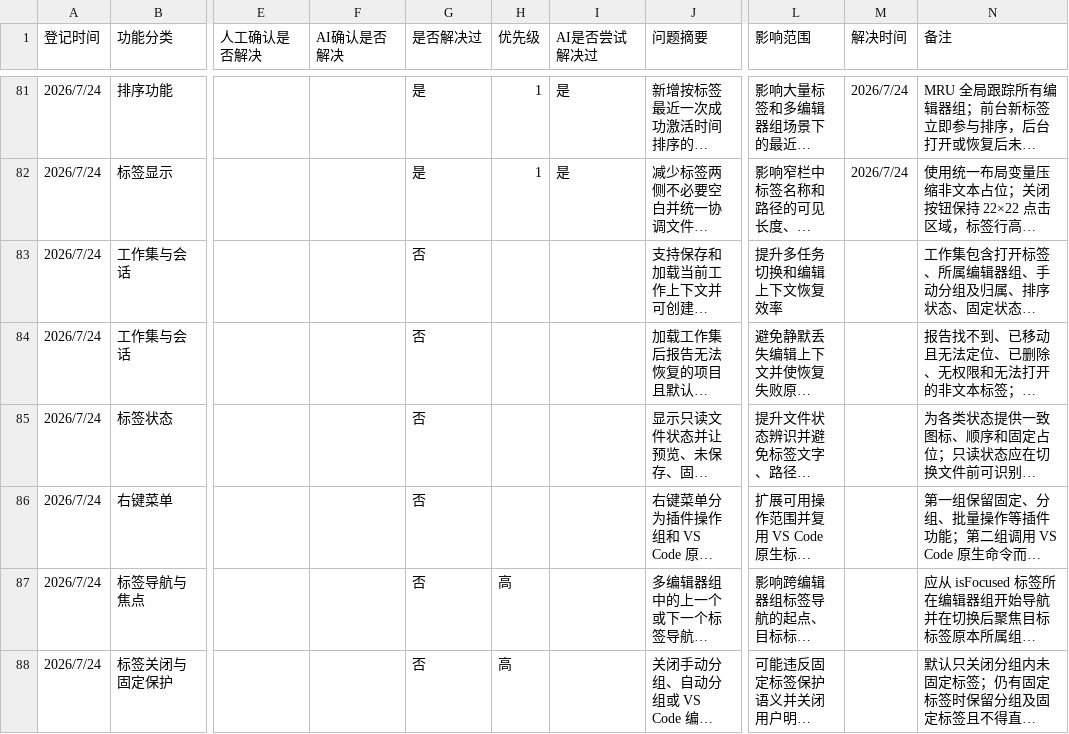
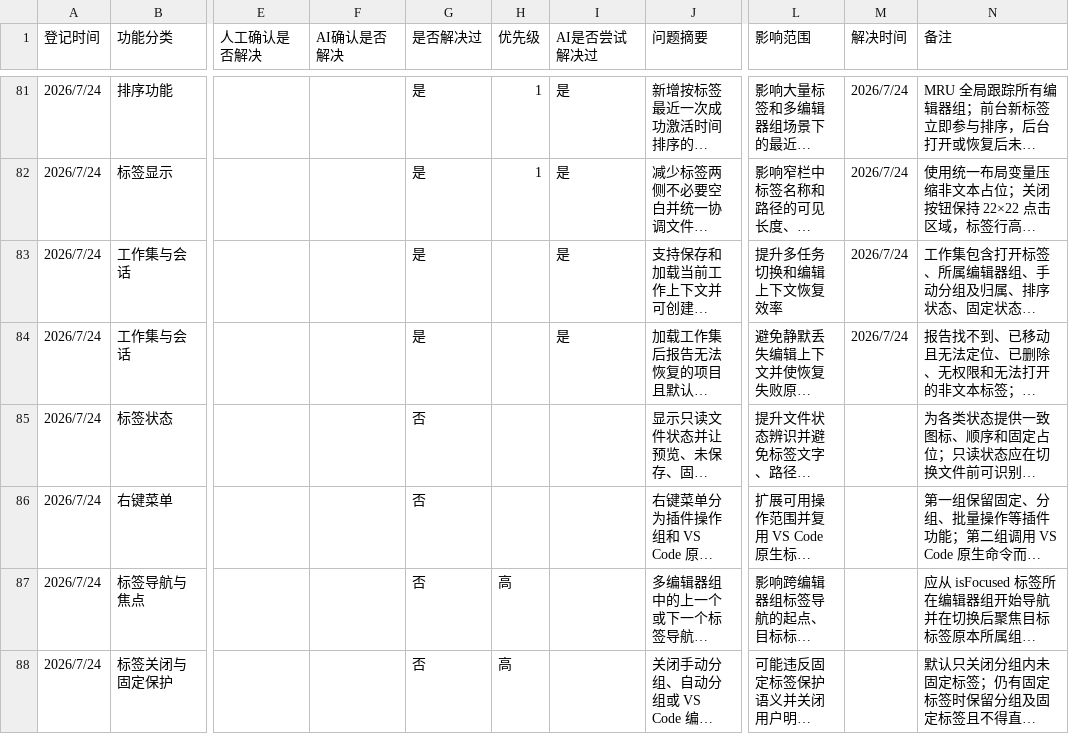
Before and after one commit to laikang287/vscode-vertical-tabs-inside-editor-area, a CSV file: todo_list.csv, drawn as a sheet; only a part is shown, gaps mark what is left out; long unchanged cells end in …; the diff names each change by its address in the sheet, - before the commit and + after, or states it on an @@ line.

```diff
--- a/todo_list.csv
+++ b/todo_list.csv
-G83:G84 (是否解决过): 否
+G83:G84 (是否解决过): 是
-I83:I84 (AI是否尝试解决过): (empty)
+I83:I84 (AI是否尝试解决过): 是
-M83:M84 (解决时间): (empty)
+M83:M84 (解决时间): 2026/7/24
```
Also changed, not shown: 35 other files.
